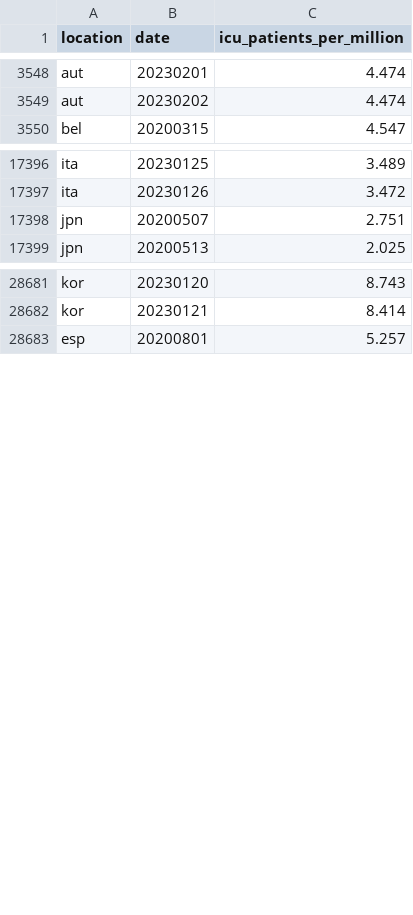
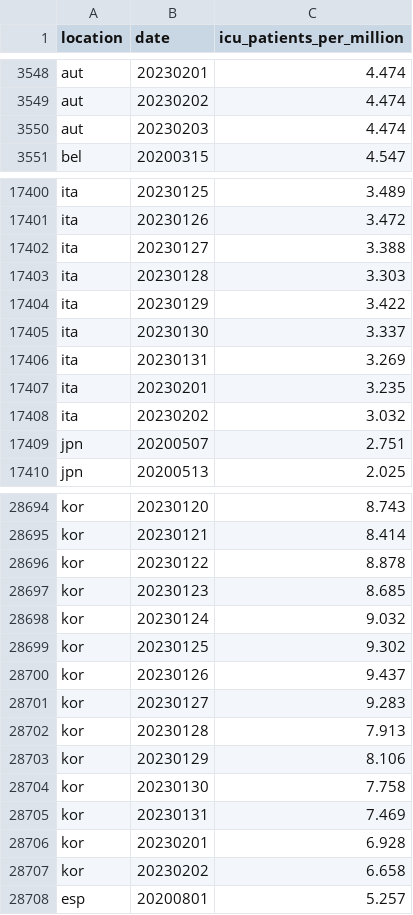
Before and after one commit to open-numbers/ddf--owid--covid_19, a CSV file: ddf--datapoints--icu_patients_per_million--by--location--date.csv, drawn as a sheet; only a part is shown, gaps mark what is left out; the diff covers the shown part only.

```diff
--- a/ddf--datapoints--icu_patients_per_million--by--location--date.csv
+++ b/ddf--datapoints--icu_patients_per_million--by--location--date.csv
@@ -3549,2 +3549,3 @@ aut,20230201,4.474
 aut,20230202,4.474
+aut,20230203,4.474
 bel,20200315,4.547
@@ -17397,2 +17401,9 @@ ita,20230125,3.489
 ita,20230126,3.472
+ita,20230127,3.388
+ita,20230128,3.303
+ita,20230129,3.422
+ita,20230130,3.337
+ita,20230131,3.269
+ita,20230201,3.235
+ita,20230202,3.032
 jpn,20200507,2.751
@@ -28682,2 +28695,14 @@ kor,20230120,8.743
 kor,20230121,8.414
+kor,20230122,8.878
+kor,20230123,8.685
+kor,20230124,9.032
+kor,20230125,9.302
+kor,20230126,9.437
+kor,20230127,9.283
+kor,20230128,7.913
+kor,20230129,8.106
+kor,20230130,7.758
+kor,20230131,7.469
+kor,20230201,6.928
+kor,20230202,6.658
 esp,20200801,5.257
```
Also changed, not shown: 6 added rows and 38 edited cells elsewhere in this file, ddf--datapoints--icu_patients--by--location--date.csv, ddf--datapoints--total_boosters--by--location--date.csv, 34 other files.
